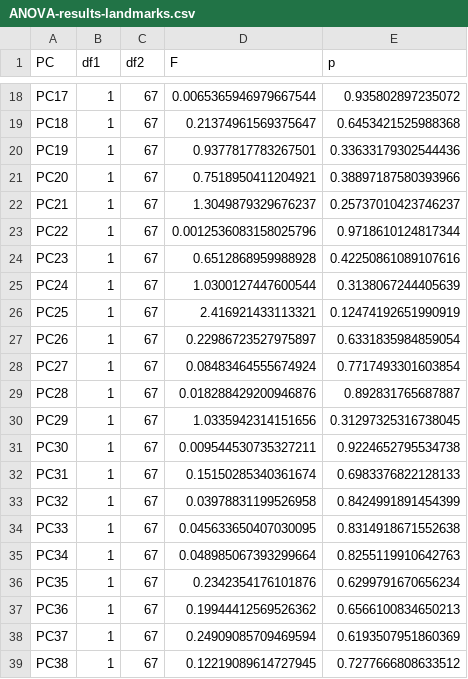
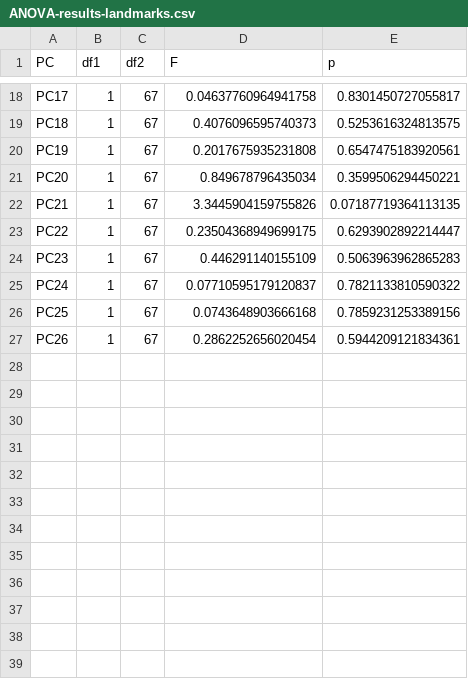
Before and after one commit to nhcooper123/intraspecific-porpoise, a CSV file: outputs/ANOVA-results-landmarks.csv, drawn as a sheet; only a part is shown, gaps mark what is left out; the diff covers the shown part only; the diff names each change by its address in the sheet, - before the commit and + after, or states it on an @@ line.

```diff
--- a/outputs/ANOVA-results-landmarks.csv
+++ b/outputs/ANOVA-results-landmarks.csv
-D18 (F): 0.0065365946979667544
+D18 (F): 0.04637760964941758
-E18 (p): 0.935802897235072
+E18 (p): 0.8301450727055817
-D19 (F): 0.21374961569375647
+D19 (F): 0.4076096595740373
-E19 (p): 0.6453421525988368
+E19 (p): 0.5253616324813575
-D20 (F): 0.9377817783267501
+D20 (F): 0.2017675935231808
-E20 (p): 0.33633179302544436
+E20 (p): 0.6547475183920561
-D21 (F): 0.7518950411204921
+D21 (F): 0.849678796435034
-E21 (p): 0.38897187580393966
+E21 (p): 0.3599506294450221
-D22 (F): 1.3049879329676237
+D22 (F): 3.3445904159755826
-E22 (p): 0.25737010423746237
+E22 (p): 0.07187719364113135
-D23 (F): 0.0012536083158025796
+D23 (F): 0.23504368949699175
-E23 (p): 0.9718610124817344
+E23 (p): 0.6293902892214447
-D24 (F): 0.6512868959988928
+D24 (F): 0.446291140155109
-E24 (p): 0.42250861089107616
+E24 (p): 0.5063963962865283
-D25 (F): 1.0300127447600544
+D25 (F): 0.07710595179120837
-E25 (p): 0.3138067244405639
+E25 (p): 0.7821133810590322
-D26 (F): 2.416921433113321
+D26 (F): 0.0743648903666168
-E26 (p): 0.12474192651990919
+E26 (p): 0.7859231253389156
-D27 (F): 0.22986723527975897
+D27 (F): 0.2862252656020454
-E27 (p): 0.6331835984859054
+E27 (p): 0.5944209121834361
-row 28: PC27 | 1 | 67 | 0.08483464555674924 | 0.7717493301603854
-row 29: PC28 | 1 | 67 | 0.018288429200946876 | 0.892831765687887
-row 30: PC29 | 1 | 67 | 1.0335942314151656 | 0.31297325316738045
-row 31: PC30 | 1 | 67 | 0.009544530735327211 | 0.9224652795534738
-row 32: PC31 | 1 | 67 | 0.15150285340361674 | 0.6983376822128133
-row 33: PC32 | 1 | 67 | 0.03978831199526958 | 0.8424991891454399
-row 34: PC33 | 1 | 67 | 0.045633650407030095 | 0.8314918671552638
-row 35: PC34 | 1 | 67 | 0.048985067393299664 | 0.8255119910642763
-row 36: PC35 | 1 | 67 | 0.2342354176101876 | 0.6299791670656234
-row 37: PC36 | 1 | 67 | 0.19944412569526362 | 0.6566100834650213
-row 38: PC37 | 1 | 67 | 0.24909085709469594 | 0.6193507951860369
-row 39: PC38 | 1 | 67 | 0.12219089614727945 | 0.7277666808633512
```
Also changed, not shown: 1 removed row and 32 edited cells elsewhere in this file, outputs/MANOVA-results-landmarks-other-variables.csv, outputs/MANOVA-results-landmarks.csv, 4 other files.
